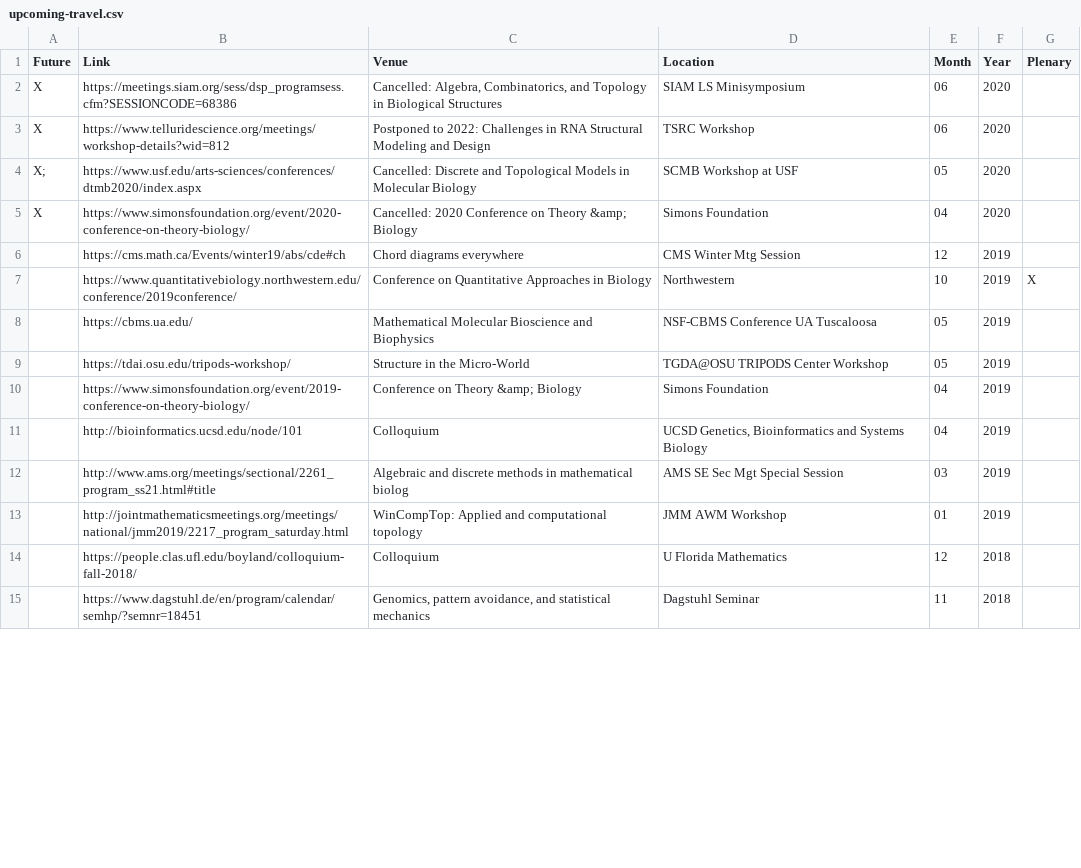
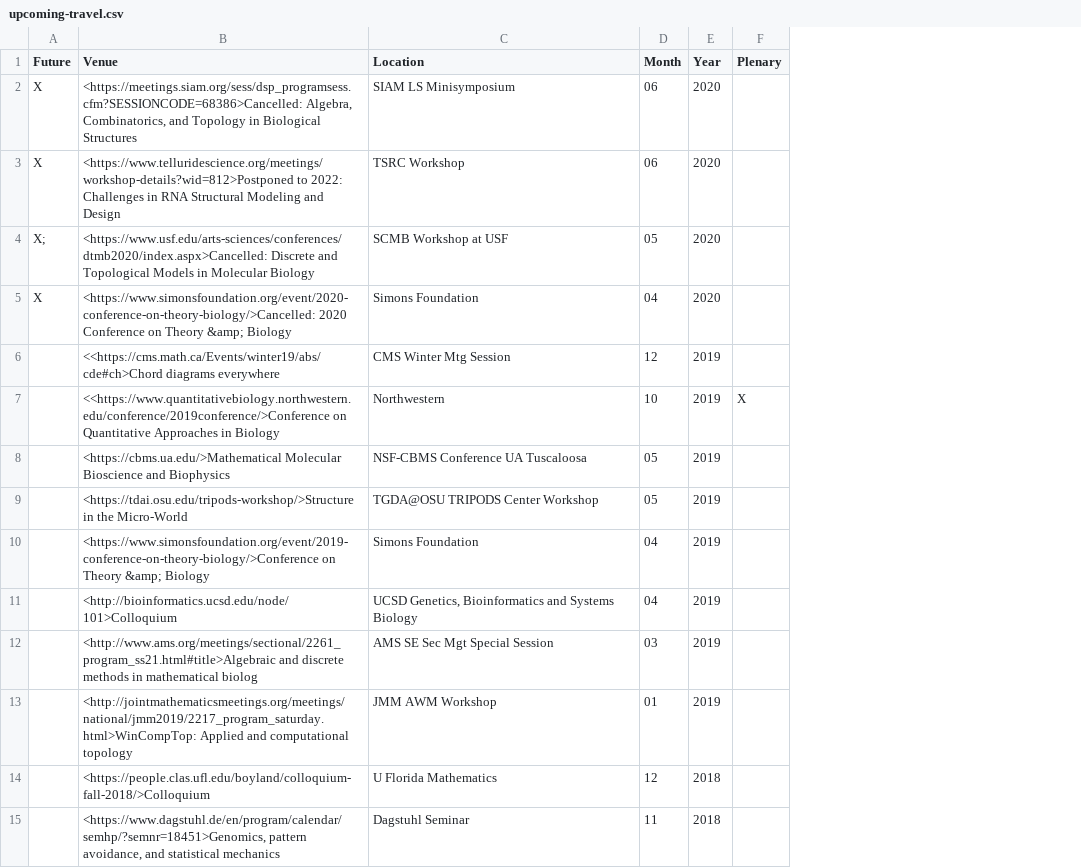
Before and after one commit to ceheitsch/webpage, a CSV file: data/upcoming-travel.csv, drawn as a sheet; only a part is shown; removed rows and columns are numbered as before the commit, all else as after; the diff covers the shown part only; the diff names each change by its address in the sheet, - before the commit and + after, or states it on an @@ line.

```diff
--- a/data/upcoming-travel.csv
+++ b/data/upcoming-travel.csv
-column B (Link), rows 2-15: https://meetings.siam.org/sess/dsp_programsess.cfm?SESSIONCODE=68386 | https://www.telluridescience.org/meetings/workshop-details?wid=812 | https://www.usf.edu/arts-sciences/conferences/dtmb2020/index.aspx | https://www.simonsfoundation.org/event/2020-conference-on-theory-biology/ | https://cms.math.ca/Events/winter19/abs/cde#ch | https://www.quantitativebiology.northwestern.edu/conference/2019conference/ | https://cbms.ua.edu/ | https://tdai.osu.edu/tripods-workshop/ | https://www.simonsfoundation.org/event/2019-conference-on-theory-biology/ | http://bioinformatics.ucsd.edu/node/101 | http://www.ams.org/meetings/sectional/2261_program_ss21.html#title | http://jointmathematicsmeetings.org/meetings/national/jmm2019/2217_program_saturday.html | https://people.clas.ufl.edu/boyland/colloquium-fall-2018/ | https://www.dagstuhl.de/en/program/calendar/semhp/?semnr=18451
-B2 (Venue): Cancelled: Algebra, Combinatorics,…
+B2 (Venue): <https://meetings.siam.org/sess/dsp_programsess.cfm?SESSIONCODE=68386>Cancelled: Algebra, Combinatorics,…
-B3 (Venue): Postponed to 2022:…
+B3 (Venue): <https://www.telluridescience.org/meetings/workshop-details?wid=812>Postponed to 2022:…
-B4 (Venue): Cancelled: Discrete and…
+B4 (Venue): <https://www.usf.edu/arts-sciences/conferences/dtmb2020/index.aspx>Cancelled: Discrete and…
-B5 (Venue): Cancelled: 2020 Conference…
+B5 (Venue): <https://www.simonsfoundation.org/event/2020-conference-on-theory-biology/>Cancelled: 2020 Conference…
-B6 (Venue): Chord diagrams everywhere
+B6 (Venue): <<https://cms.math.ca/Events/winter19/abs/cde#ch>Chord diagrams everywhere
-B7 (Venue): Conference on Quantitative…
+B7 (Venue): <<https://www.quantitativebiology.northwestern.edu/conference/2019conference/>Conference on Quantitative…
-B8 (Venue): Mathematical Molecular Bioscience…
+B8 (Venue): <https://cbms.ua.edu/>Mathematical Molecular Bioscience…
-B9 (Venue): Structure in the…
+B9 (Venue): <https://tdai.osu.edu/tripods-workshop/>Structure in the…
-B10 (Venue): Conference on Theory…
+B10 (Venue): <https://www.simonsfoundation.org/event/2019-conference-on-theory-biology/>Conference on Theory…
-B11 (Venue): Colloquium
+B11 (Venue): <http://bioinformatics.ucsd.edu/node/101>Colloquium
-B12 (Venue): Algebraic and discrete…
+B12 (Venue): <http://www.ams.org/meetings/sectional/2261_program_ss21.html#title>Algebraic and discrete…
-B13 (Venue): WinCompTop: Applied and…
+B13 (Venue): <http://jointmathematicsmeetings.org/meetings/national/jmm2019/2217_program_saturday.html>WinCompTop: Applied and…
-B14 (Venue): Colloquium
+B14 (Venue): <https://people.clas.ufl.edu/boyland/colloquium-fall-2018/>Colloquium
-B15 (Venue): Genomics, pattern avoidance,…
+B15 (Venue): <https://www.dagstuhl.de/en/program/calendar/semhp/?semnr=18451>Genomics, pattern avoidance,…
```
Also changed, not shown: 47 edited cells elsewhere in this file, data/conference-organization.csv, data/current-staff.csv, 4 other files.
